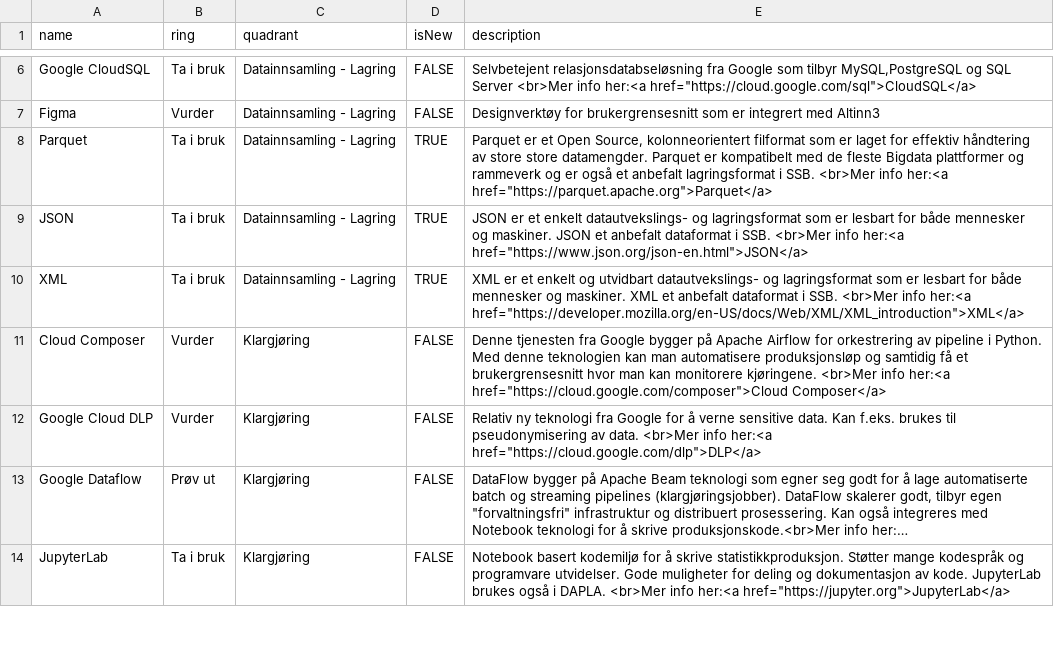
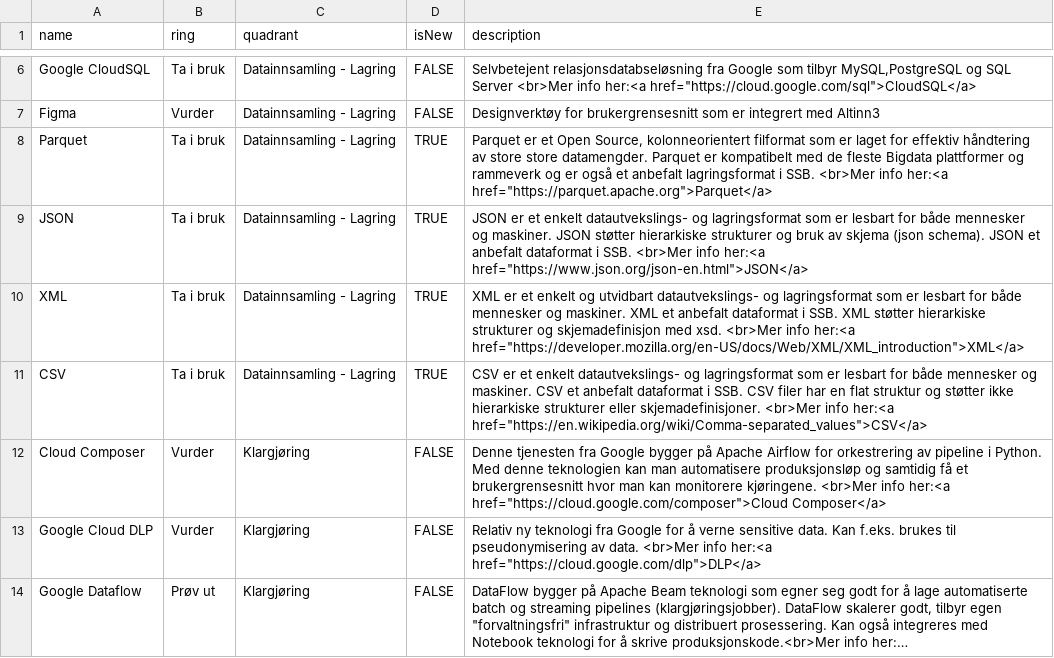
Before and after one commit to statisticsnorway/teknologiradar, a CSV file: SSB - Teknologiradar.csv, drawn as a sheet; only a part is shown, gaps mark what is left out; the shorter side is filled out with more unchanged rows; long unchanged cells end in ….

Commit message:
Added CSV

```diff
--- a/SSB - Teknologiradar.csv
+++ b/SSB - Teknologiradar.csv
@@ -8,4 +8,5 @@ Figma,Vurder,Datainnsamling - Lagring,FALSE,"Designverktøy for brukergrensesnit
 Parquet,Ta i bruk,Datainnsamling - Lagring,TRUE,"Parquet er et Open Source, kolonneorientert filformat som er laget for effektiv håndtering av store store datamengder. Parquet er kompatibelt med de fleste Bigdata plattformer og rammeverk og er også et anbefalt lagringsformat i SSB. <br>Mer info her:<a href=""https://parquet.apache.org"">Parquet</a>"
-JSON,Ta i bruk,Datainnsamling - Lagring,TRUE,"JSON er et enkelt datautvekslings- og lagringsformat som er lesbart for både mennesker og maskiner. JSON et anbefalt dataformat i SSB. <br>Mer info her:<a href=""https://www.json.org/json-en.html"">JSON</a>"
-XML,Ta i bruk,Datainnsamling - Lagring,TRUE,"XML er et enkelt og utvidbart datautvekslings- og lagringsformat som er lesbart for både mennesker og maskiner. XML et anbefalt dataformat i SSB. <br>Mer info her:<a href=""https://developer.mozilla.org/en-US/docs/Web/XML/XML_introduction"">XML</a>"
+JSON,Ta i bruk,Datainnsamling - Lagring,TRUE,"JSON er et enkelt datautvekslings- og lagringsformat som er lesbart for både mennesker og maskiner. JSON støtter hierarkiske strukturer og bruk av skjema (json schema). JSON et anbefalt dataformat i SSB. <br>Mer info her:<a href=""https://www.json.org/json-en.html"">JSON</a>"
+XML,Ta i bruk,Datainnsamling - Lagring,TRUE,"XML er et enkelt og utvidbart datautvekslings- og lagringsformat som er lesbart for både mennesker og maskiner. XML et anbefalt dataformat i SSB. XML støtter hierarkiske strukturer og skjemadefinisjon med xsd. <br>Mer info her:<a href=""https://developer.mozilla.org/en-US/docs/Web/XML/XML_introduction"">XML</a>"
+CSV,Ta i bruk,Datainnsamling - Lagring,TRUE,"CSV er et enkelt datautvekslings- og lagringsformat som er lesbart for både mennesker og maskiner. CSV et anbefalt dataformat i SSB. CSV filer har en flat struktur og støtter ikke hierarkiske strukturer eller skjemadefinisjoner. <br>Mer info her:<a href=""https://en.wikipedia.org/wiki/Comma-separated_values"">CSV</a>"
 Cloud Composer,Vurder,Klargjøring,FALSE,"Denne tjenesten fra Google bygger på Apache Airflow for orkestrering av pipeline i Python. Med denne teknologien kan man automatisere produksjonsløp og samtidig få et brukergrensesnitt hvor man kan monitorere kjøringene. <br>Mer info her:<a href=""https://cloud.google.com/composer"">Cloud Composer</a>"
```
